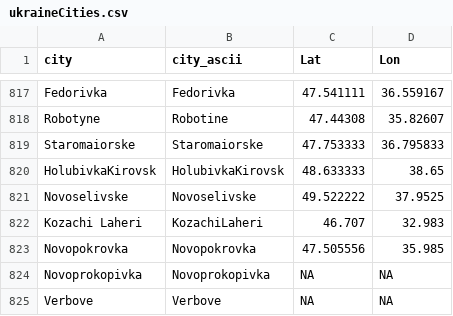
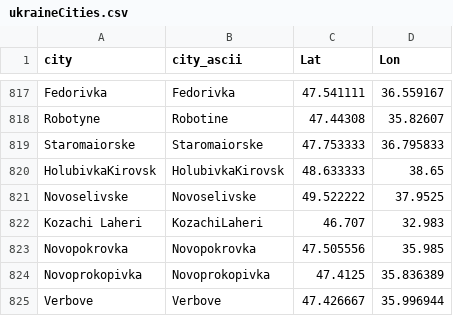
Before and after one commit to vi-enne/controlCitiesUkraine, a CSV file: ukraineCities.csv, drawn as a sheet; only a part is shown, gaps mark what is left out.

Commit message:
Update ukraineCities.csv

```diff
--- a/ukraineCities.csv
+++ b/ukraineCities.csv
@@ -823,3 +823,3 @@
 "Novopokrovka","Novopokrovka",47.505556,35.985
-"Novoprokopivka","Novoprokopivka",NA,NA
-"Verbove","Verbove",NA,NA
+"Novoprokopivka","Novoprokopivka",47.4125,35.836389
+"Verbove","Verbove",47.426667,35.996944
```
